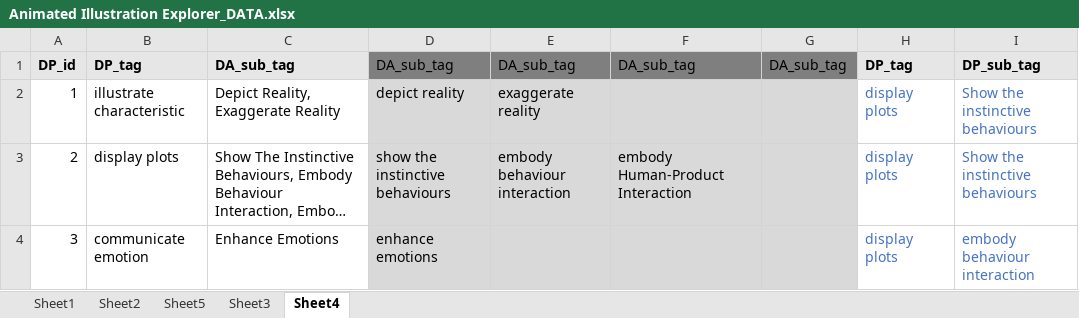
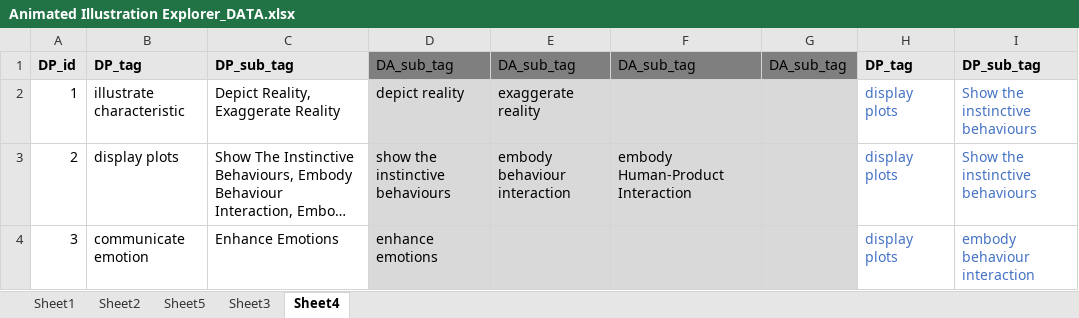
Before and after one commit to illustrationexplorer/home, an Excel workbook: assets/dist/js/Animated Illustration Explorer_DATA.xlsx, sheet Sheet4, drawn as a sheet; only a part is shown; long unchanged cells end in …; values as stored, in another font and other column widths than the file's, no borders; the diff names each change by its address in the sheet, - before the commit and + after, or states it on an @@ line.

```diff
--- a/assets/dist/js/Animated Illustration Explorer_DATA.xlsx (sheet Sheet4)
+++ b/assets/dist/js/Animated Illustration Explorer_DATA.xlsx (sheet Sheet4)
-C1: DA_sub_tag
+C1: DP_sub_tag
```
Also changed, not shown: sheet Sheet5, 52 other files.
